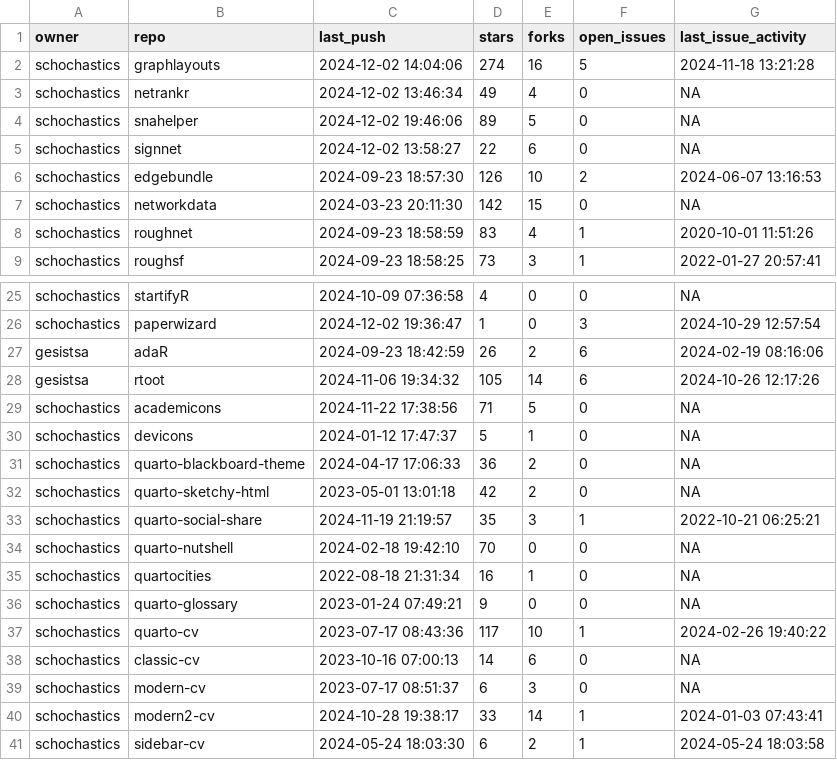
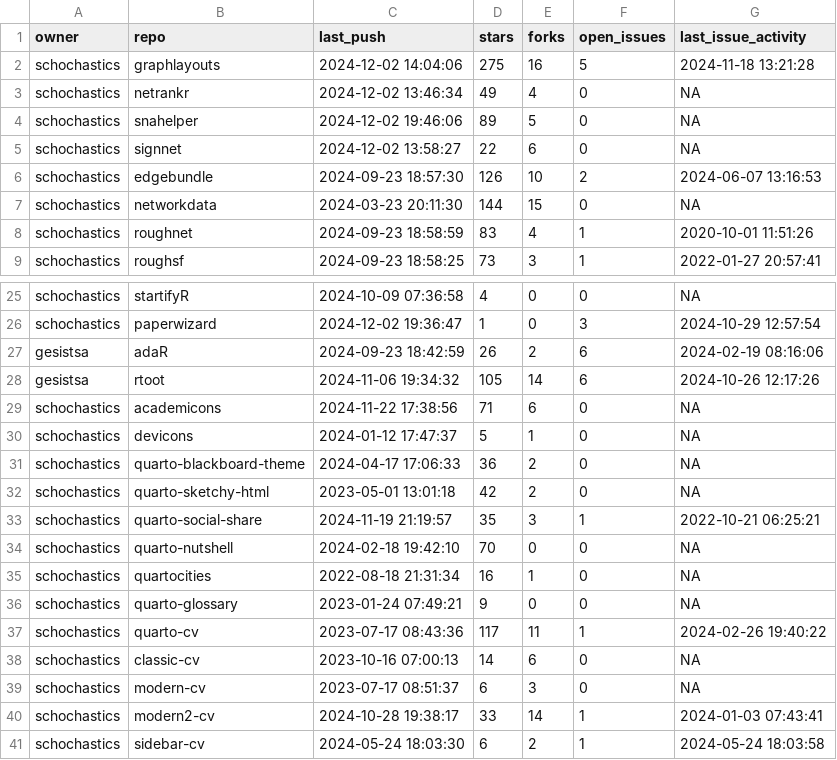
Before and after one commit to schochastics/gh-dashboard, a CSV file: current_week.csv, drawn as a sheet; only a part is shown, gaps mark what is left out.

```diff
--- a/current_week.csv
+++ b/current_week.csv
@@ -1,3 +1,3 @@
 "owner","repo","last_push","stars","forks","open_issues","last_issue_activity"
-"schochastics","graphlayouts",2024-12-02 14:04:06,274,16,5,2024-11-18 13:21:28
+"schochastics","graphlayouts",2024-12-02 14:04:06,275,16,5,2024-11-18 13:21:28
 "schochastics","netrankr",2024-12-02 13:46:34,49,4,0,NA
@@ -6,3 +6,3 @@
 "schochastics","edgebundle",2024-09-23 18:57:30,126,10,2,2024-06-07 13:16:53
-"schochastics","networkdata",2024-03-23 20:11:30,142,15,0,NA
+"schochastics","networkdata",2024-03-23 20:11:30,144,15,0,NA
 "schochastics","roughnet",2024-09-23 18:58:59,83,4,1,2020-10-01 11:51:26
@@ -28,3 +28,3 @@
 "gesistsa","rtoot",2024-11-06 19:34:32,105,14,6,2024-10-26 12:17:26
-"schochastics","academicons",2024-11-22 17:38:56,71,5,0,NA
+"schochastics","academicons",2024-11-22 17:38:56,71,6,0,NA
 "schochastics","devicons",2024-01-12 17:47:37,5,1,0,NA
@@ -36,3 +36,3 @@
 "schochastics","quarto-glossary",2023-01-24 07:49:21,9,0,0,NA
-"schochastics","quarto-cv",2023-07-17 08:43:36,117,10,1,2024-02-26 19:40:22
+"schochastics","quarto-cv",2023-07-17 08:43:36,117,11,1,2024-02-26 19:40:22
 "schochastics","classic-cv",2023-10-16 07:00:13,14,6,0,NA
```
Also changed, not shown: last_week.csv.
